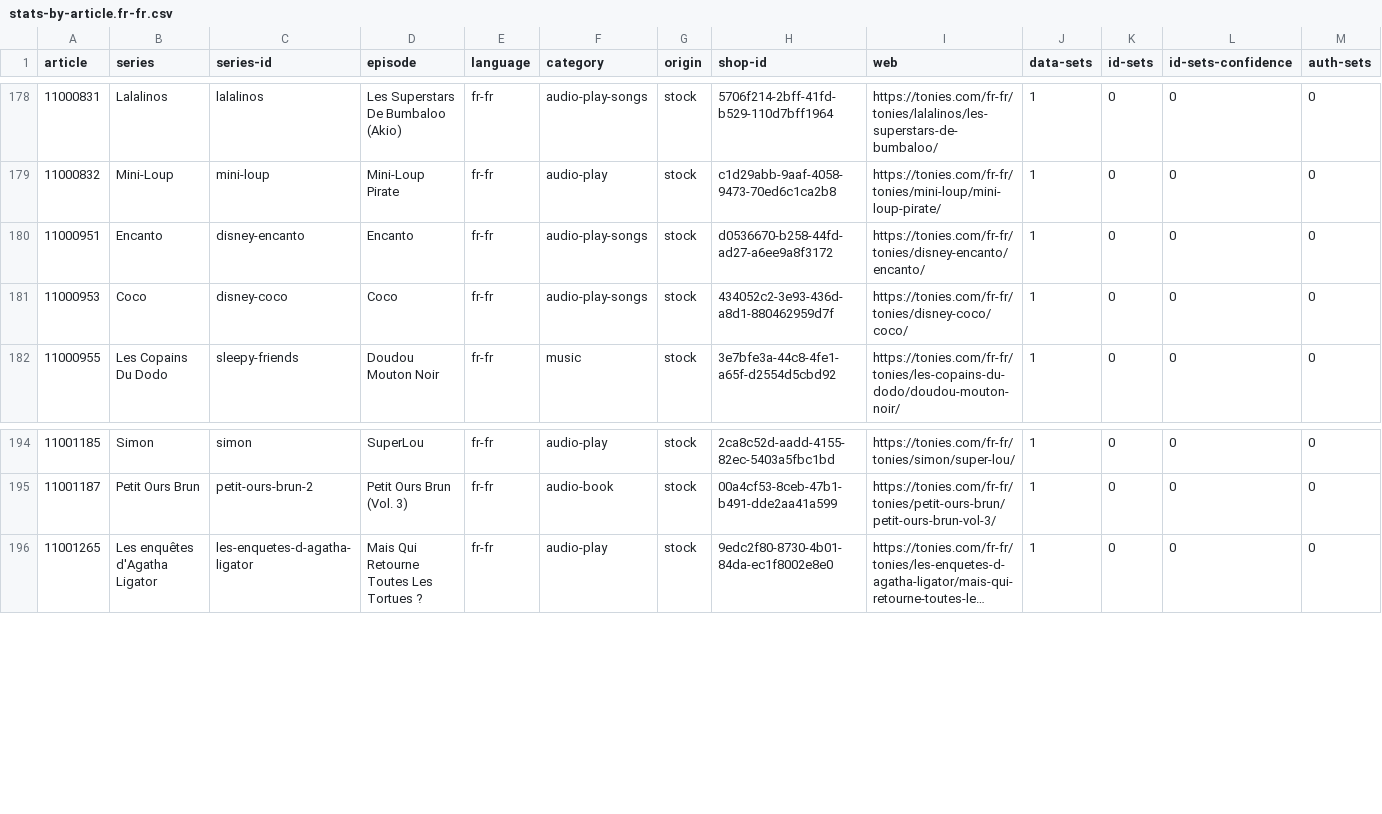
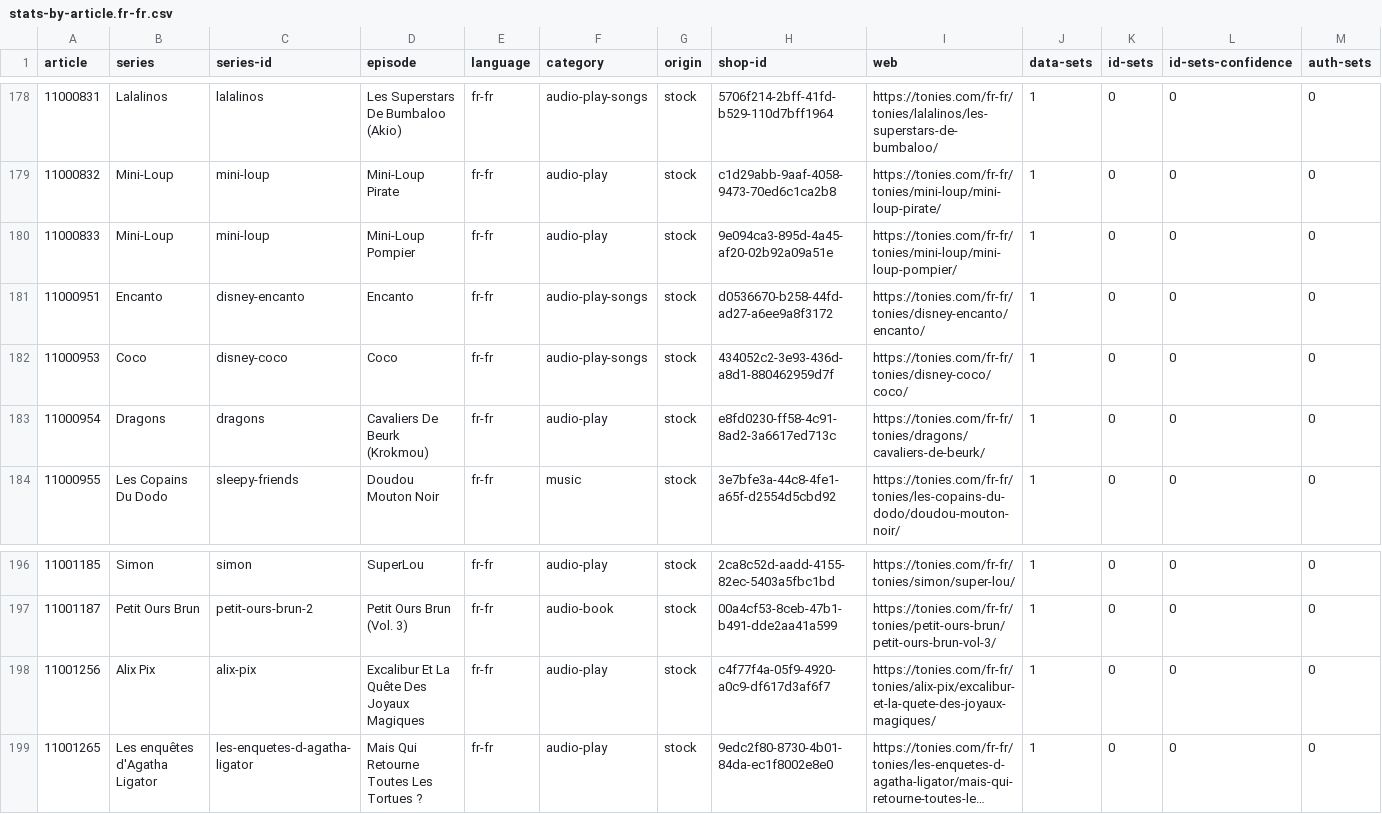
Before and after one commit to toniebox-reverse-engineering/tonies-json, a CSV file: stats/stats-by-article.fr-fr.csv, drawn as a sheet; only a part is shown, gaps mark what is left out; long unchanged cells end in …; the diff names each change by its address in the sheet, - before the commit and + after, or states it on an @@ line.

Commit message:
Auto-Update tonies.json, toniesV2.json and the stats

```diff
--- a/stats/stats-by-article.fr-fr.csv
+++ b/stats/stats-by-article.fr-fr.csv
+row 180: 11000833 | Mini-Loup | mini-loup | Mini-Loup Pompier | fr-fr | audio-play | stock | 9e094ca3-895d-4a45-af20-02b92a09a51e | https://tonies.com/fr-fr/tonies/mini-loup/mini-loup-pompier/ | 1 | 0 | 0 | 0
+row 183: 11000954 | Dragons | dragons | Cavaliers De Beurk (Krokmou) | fr-fr | audio-play | stock | e8fd0230-ff58-4c91-8ad2-3a6617ed713c | https://tonies.com/fr-fr/tonies/dragons/cavaliers-de-beurk/ | 1 | 0 | 0 | 0
+row 198: 11001256 | Alix Pix | alix-pix | Excalibur Et La Quête Des Joyaux Magiques | fr-fr | audio-play | stock | c4f77f4a-05f9-4920-a0c9-df617d3af6f7 | https://tonies.com/fr-fr/tonies/alix-pix/excalibur-et-la-quete-des-joyaux-magiques/ | 1 | 0 | 0 | 0
```
Also changed, not shown: stats/stats-noconfidence-stock-by-article.csv, stats/stats-noconfidence-stock-by-article.fr-fr.csv, 3 other files.
